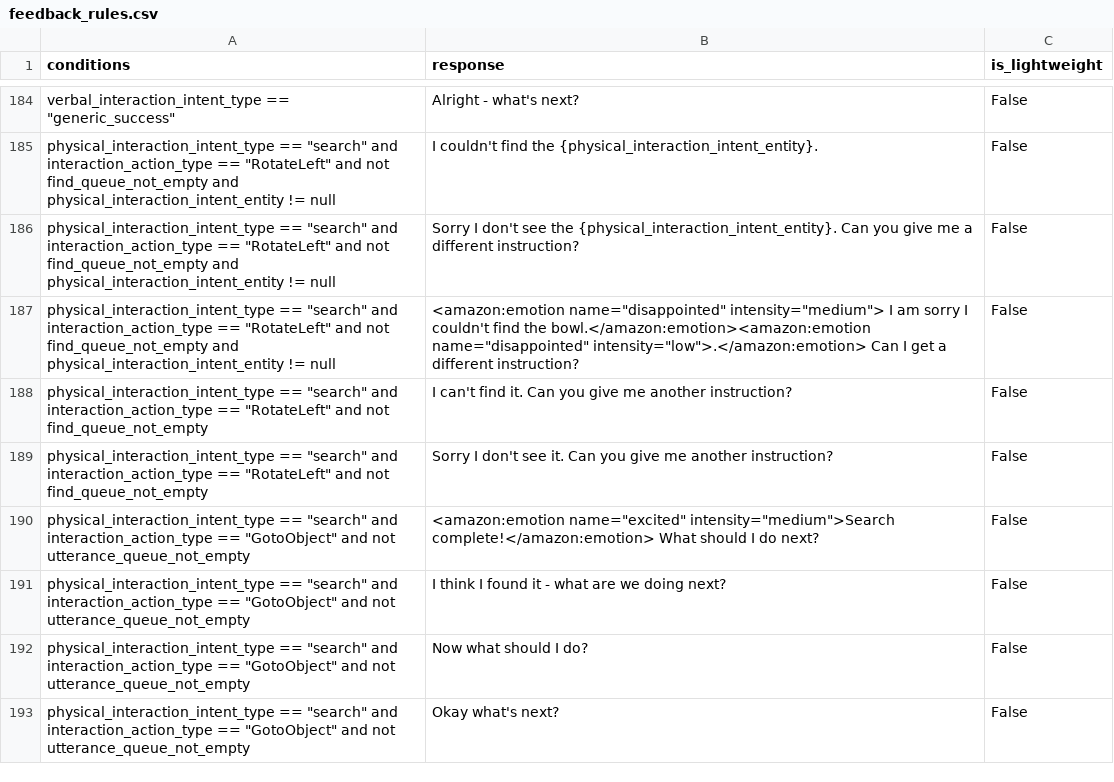
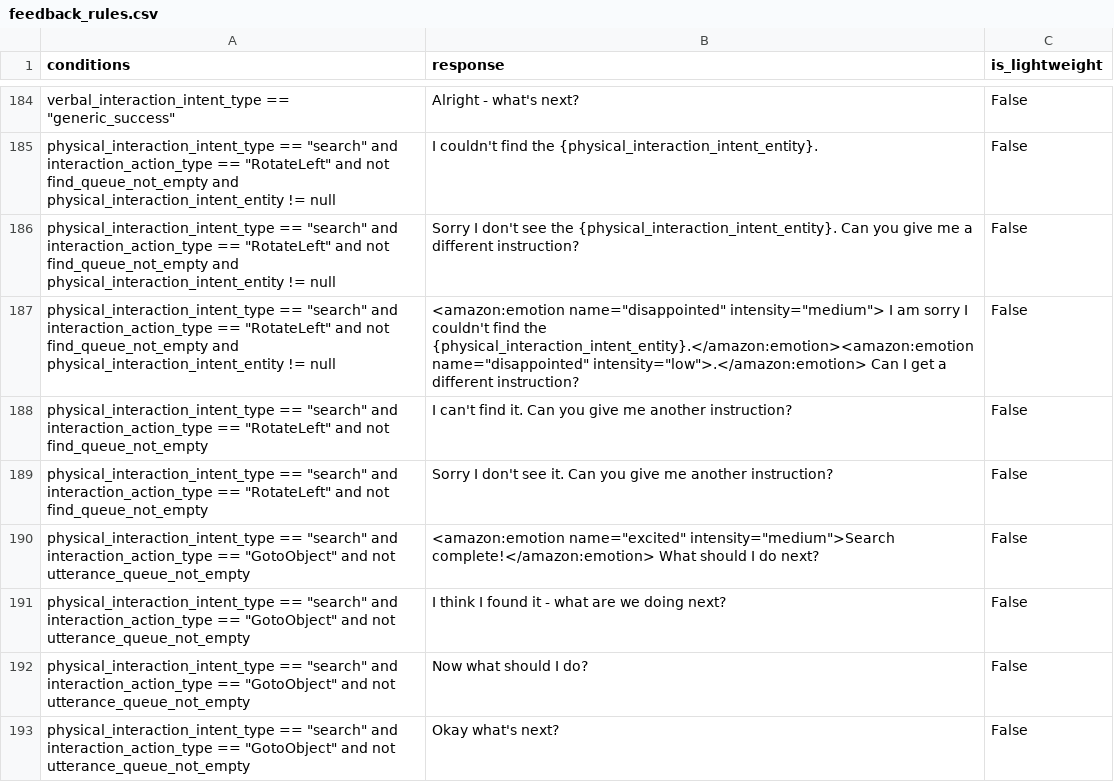
Before and after one commit to emma-heriot-watt/experience-hub, a CSV file: src/emma_experience_hub/constants/simbot/feedback_rules.csv, drawn as a sheet; only a part is shown, gaps mark what is left out.

Commit message:
fix: I am sorry I couldnt find the bowl (#426)
<!-- Pull Request description goes here -->

...is there anything else I can do for you? :'(

---

- [ ] This PR **has** been tested in the staging environment.
- [ ] This PR altered the decision-making process of the bot and these
alterations have been included in the [Figma
diagram](https://www.figma.com/file/lHucvo4KDMaex98TfgYbNq/Agent-Decision-Making-Process-Implementation?node-id=0%3A1&t=mzKjVjRXdeBty4co-1).

```diff
--- a/src/emma_experience_hub/constants/simbot/feedback_rules.csv
+++ b/src/emma_experience_hub/constants/simbot/feedback_rules.csv
@@ -186,3 +186,3 @@ physical_interaction_intent_type == "search" and interaction_action_type == "Rot
 physical_interaction_intent_type == "search" and interaction_action_type == "RotateLeft" and not find_queue_not_empty and physical_interaction_intent_entity != null,Sorry I don't see the {physical_interaction_intent_entity}. Can you give me a different instruction?,False
-physical_interaction_intent_type == "search" and interaction_action_type == "RotateLeft" and not find_queue_not_empty and physical_interaction_intent_entity != null,<amazon:emotion name="disappointed" intensity="medium"> I am sorry I couldn't find the bowl.</amazon:emotion><amazon:emotion name="disappointed" intensity="low">.</amazon:emotion> Can I get a different instruction?,False
+physical_interaction_intent_type == "search" and interaction_action_type == "RotateLeft" and not find_queue_not_empty and physical_interaction_intent_entity != null,<amazon:emotion name="disappointed" intensity="medium"> I am sorry I couldn't find the {physical_interaction_intent_entity}.</amazon:emotion><amazon:emotion name="disappointed" intensity="low">.</amazon:emotion> Can I get a different instruction?,False
 physical_interaction_intent_type == "search" and interaction_action_type == "RotateLeft" and not find_queue_not_empty,I can't find it. Can you give me another instruction?,False
```
